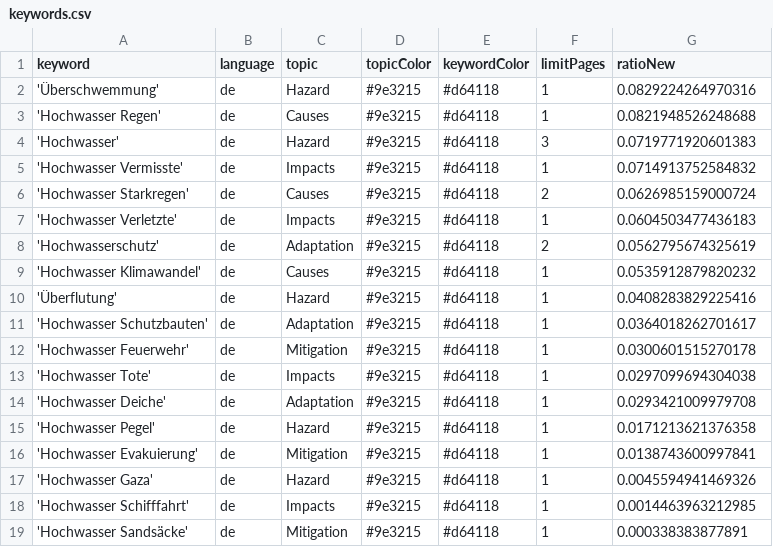
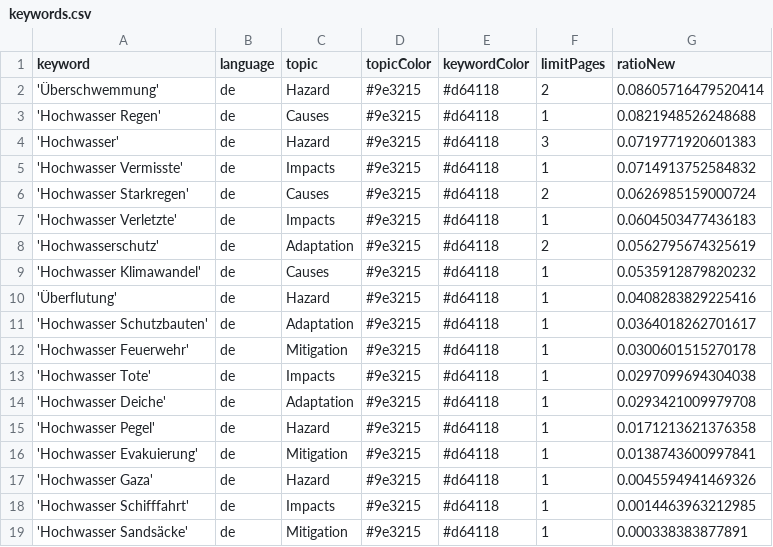
Before and after one commit to JoPhi24-news/floodIsComing, a CSV file: keywords.csv, drawn as a sheet.

```diff
--- a/keywords.csv
+++ b/keywords.csv
@@ -1,3 +1,3 @@
 keyword,language,topic,topicColor,keywordColor,limitPages,ratioNew
-'Überschwemmung',de,Hazard,#9e3215,#d64118,1,0.0829224264970316
+'Überschwemmung',de,Hazard,#9e3215,#d64118,2,0.08605716479520414
 'Hochwasser Regen',de,Causes,#9e3215,#d64118,1,0.0821948526248688
```
Also changed, not shown: csv/news_2026_06.csv.
